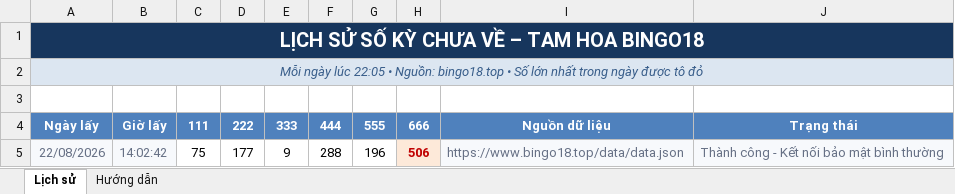
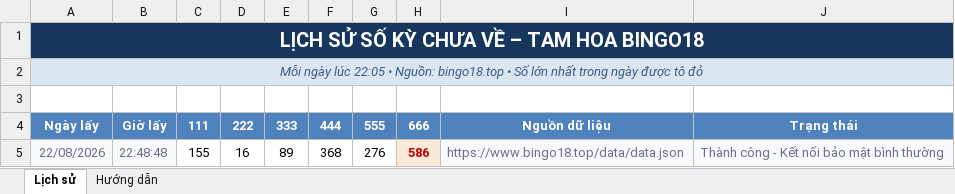
Before and after one commit to bachhaan/bingo18-tamhoa-history, an Excel workbook: github_bingo18/Bingo18_Lich_su_Tam_hoa.xlsx, sheet Lịch sử, drawn as a sheet; values as stored, in another font and other column widths than the file's, no borders; the diff names each change by its address in the sheet, - before the commit and + after, or states it on an @@ line.

```diff
--- a/github_bingo18/Bingo18_Lich_su_Tam_hoa.xlsx (sheet Lịch sử)
+++ b/github_bingo18/Bingo18_Lich_su_Tam_hoa.xlsx (sheet Lịch sử)
-B5: 14:02:42
+B5: 22:48:48
-C5: 75
+C5: 155
-D5: 177
+D5: 16
-E5: 9
+E5: 89
-F5: 288
+F5: 368
-G5: 196
+G5: 276
-H5: 506
+H5: 586
```
